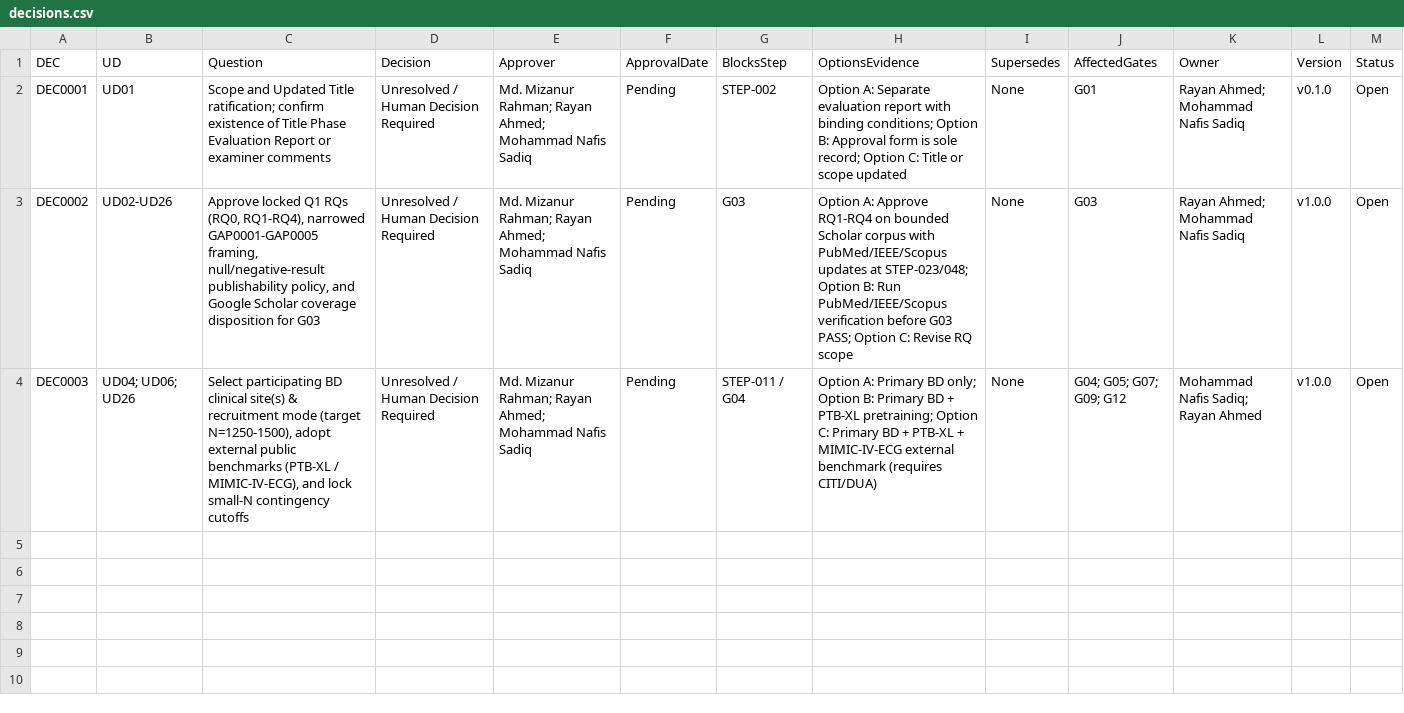
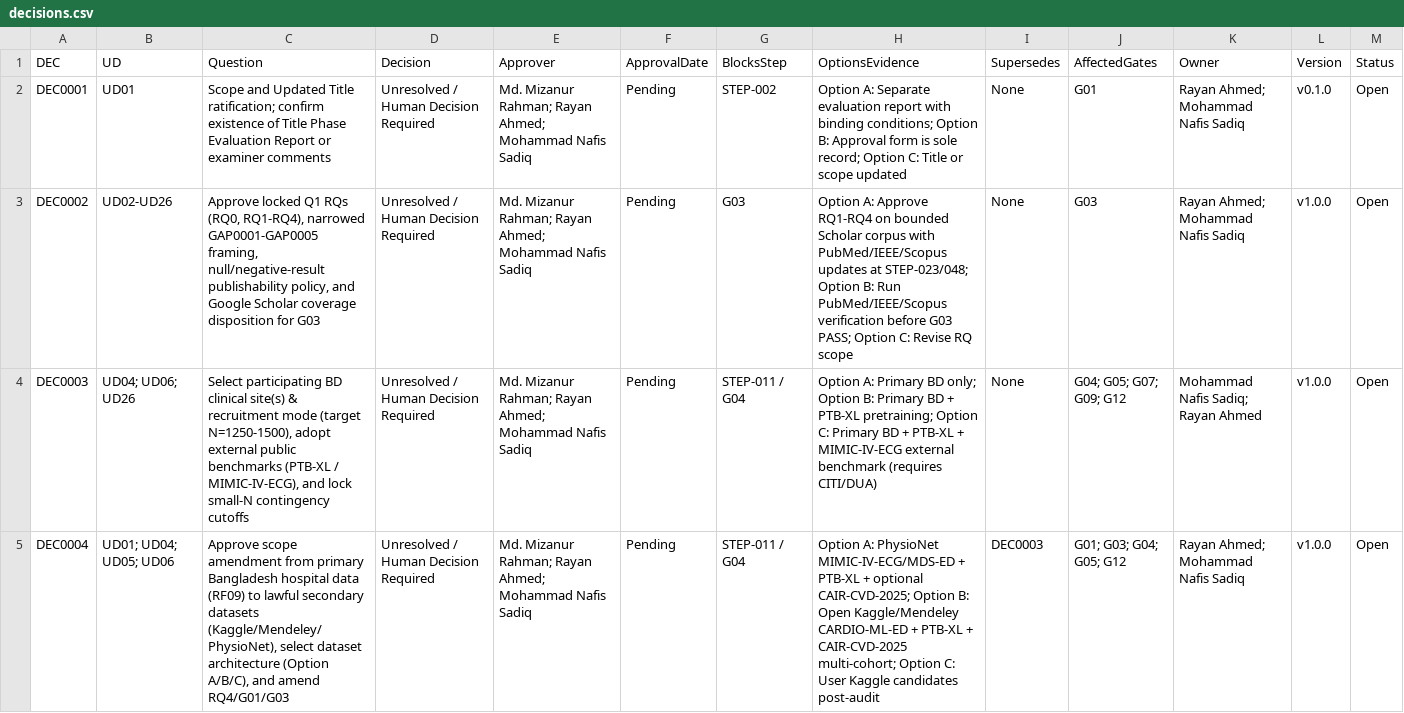
Before and after one commit to Rayan105/Thesis-for-Defense, a CSV file: 01_Project_Management/decisions.csv, drawn as a sheet; only a part is shown; rows hold the shown columns only; the diff names each change by its address in the sheet, - before the commit and + after, or states it on an @@ line.

```diff
--- a/01_Project_Management/decisions.csv
+++ b/01_Project_Management/decisions.csv
+row 5: DEC0004 | UD01; UD04; UD05; UD06 | Approve scope amendment from primary Bangladesh hospital data (RF09) to lawful secondary datasets (Kaggle/Mendeley/PhysioNet), select dataset architecture (Option A/B/C), and amend RQ4/G01/G03 | Unresolved / Human Decision Required | Md. Mizanur Rahman; Rayan Ahmed; Mohammad Nafis Sadiq | Pending | STEP-011 / G04 | Option A: PhysioNet MIMIC-IV-ECG/MDS-ED + PTB-XL + optional CAIR-CVD-2025; Option B: Open Kaggle/Mendeley CARDIO-ML-ED + PTB-XL + CAIR-CVD-2025 multi-cohort; Option C: User Kaggle candidates post-audit | DEC0003 | G01; G03; G04; G05; G12 | Rayan Ahmed; Mohammad Nafis Sadiq | v1.0.0 | Open
```
Also changed, not shown: 01_Project_Management/gates.csv, 01_Project_Management/risk_register.csv, 9 other files.
